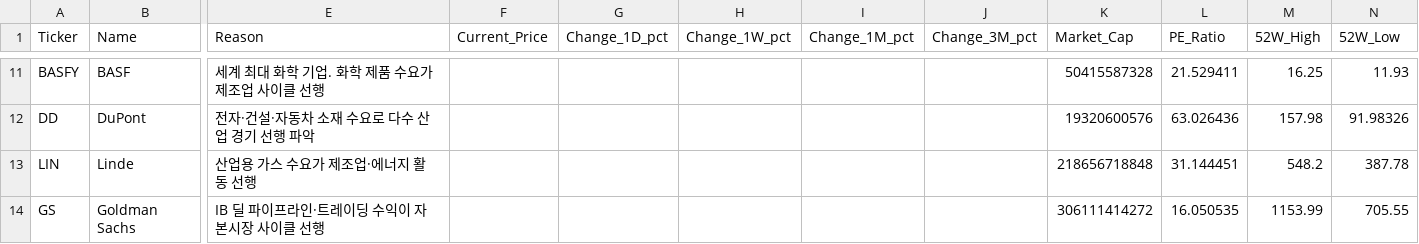
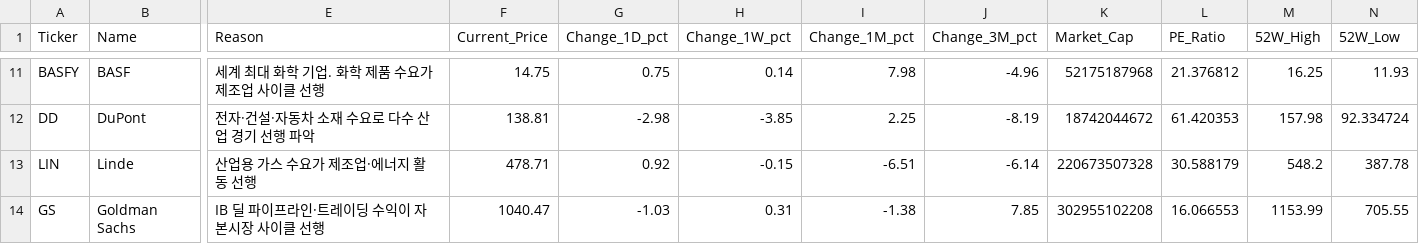
Before and after one commit to d-won/MacroEcon, a CSV file: data/summary_latest.csv, drawn as a sheet; only a part is shown, gaps mark what is left out; the diff covers the shown part only; the diff names each change by its address in the sheet, - before the commit and + after, or states it on an @@ line.

```diff
--- a/data/summary_latest.csv
+++ b/data/summary_latest.csv
-F11 (Current_Price): (empty)
+F11 (Current_Price): 14.75
-G11 (Change_1D_pct): (empty)
+G11 (Change_1D_pct): 0.75
-H11 (Change_1W_pct): (empty)
+H11 (Change_1W_pct): 0.14
-I11 (Change_1M_pct): (empty)
+I11 (Change_1M_pct): 7.98
-J11 (Change_3M_pct): (empty)
+J11 (Change_3M_pct): -4.96
-K11 (Market_Cap): 50415587328
+K11 (Market_Cap): 52175187968
-L11 (PE_Ratio): 21.529411
+L11 (PE_Ratio): 21.376812
-F12 (Current_Price): (empty)
+F12 (Current_Price): 138.81
-G12 (Change_1D_pct): (empty)
+G12 (Change_1D_pct): -2.98
-H12 (Change_1W_pct): (empty)
+H12 (Change_1W_pct): -3.85
-I12 (Change_1M_pct): (empty)
+I12 (Change_1M_pct): 2.25
-J12 (Change_3M_pct): (empty)
+J12 (Change_3M_pct): -8.19
-K12 (Market_Cap): 19320600576
+K12 (Market_Cap): 18742044672
-L12 (PE_Ratio): 63.026436
+L12 (PE_Ratio): 61.420353
-N12 (52W_Low): 91.98326
+N12 (52W_Low): 92.334724
-F13 (Current_Price): (empty)
+F13 (Current_Price): 478.71
-G13 (Change_1D_pct): (empty)
+G13 (Change_1D_pct): 0.92
-H13 (Change_1W_pct): (empty)
+H13 (Change_1W_pct): -0.15
-I13 (Change_1M_pct): (empty)
+I13 (Change_1M_pct): -6.51
-J13 (Change_3M_pct): (empty)
+J13 (Change_3M_pct): -6.14
-K13 (Market_Cap): 218656718848
+K13 (Market_Cap): 220673507328
-L13 (PE_Ratio): 31.144451
+L13 (PE_Ratio): 30.588179
-F14 (Current_Price): (empty)
+F14 (Current_Price): 1040.47
-G14 (Change_1D_pct): (empty)
+G14 (Change_1D_pct): -1.03
-H14 (Change_1W_pct): (empty)
+H14 (Change_1W_pct): 0.31
-I14 (Change_1M_pct): (empty)
+I14 (Change_1M_pct): -1.38
-J14 (Change_3M_pct): (empty)
+J14 (Change_3M_pct): 7.85
-K14 (Market_Cap): 306111414272
+K14 (Market_Cap): 302955102208
-L14 (PE_Ratio): 16.050535
+L14 (PE_Ratio): 16.066553
```
Also changed, not shown: 108 edited cells elsewhere in this file, data/prices_latest.csv, 2 other files.
